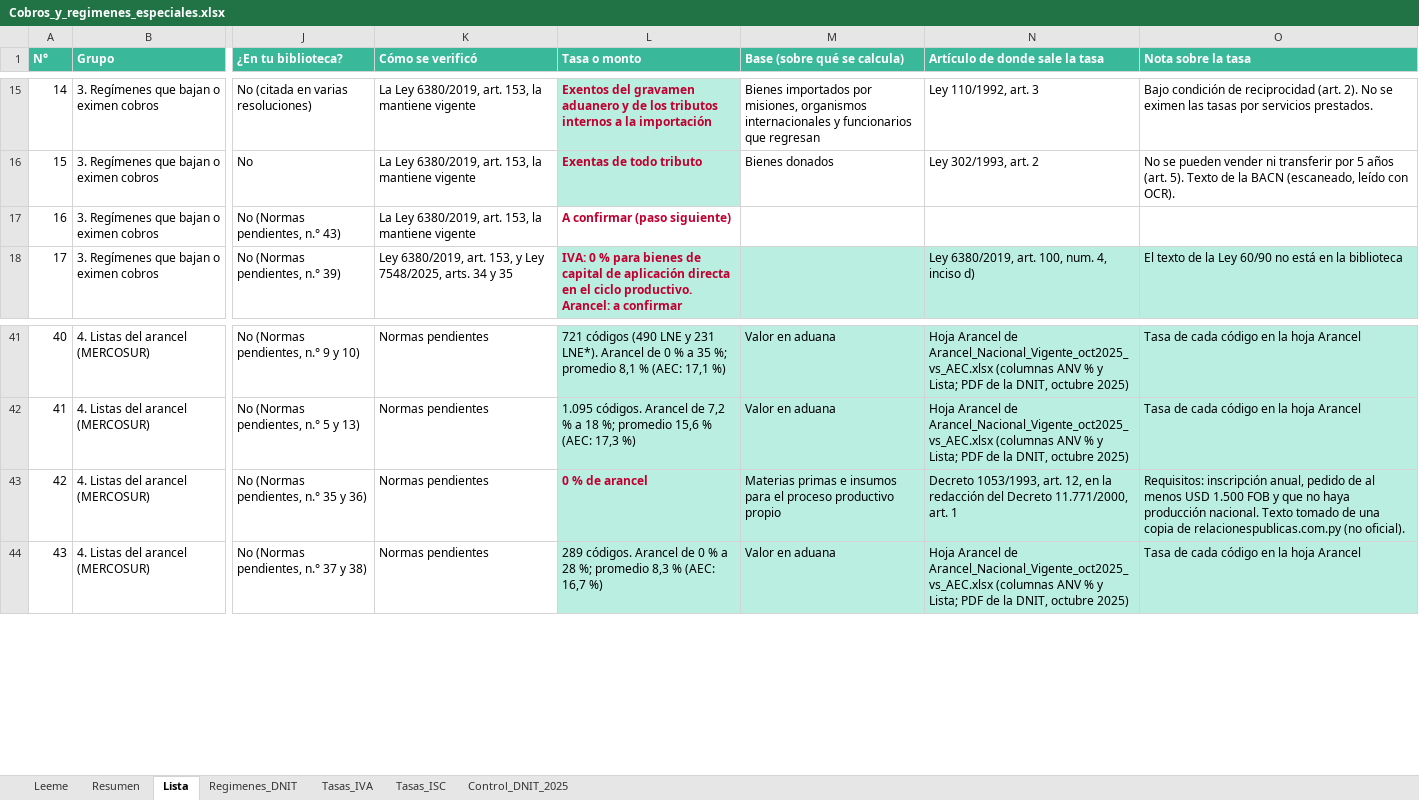
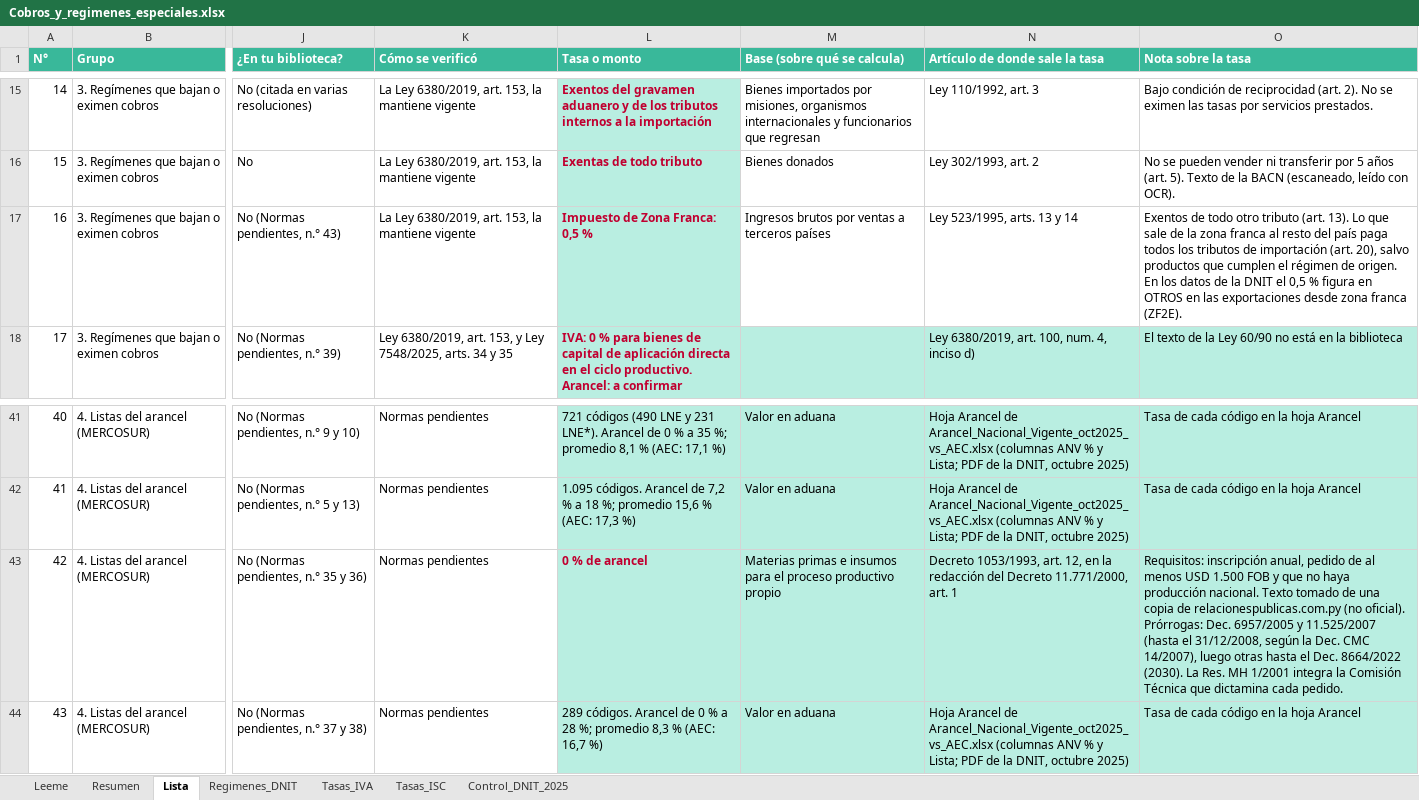
Before and after one commit to silvia-mov/comercio-exterior-paraguay-acuerdos, an Excel workbook: regimenes_tributos/Cobros_y_regimenes_especiales.xlsx, sheet Lista, drawn as a sheet; only a part is shown, gaps mark what is left out; values as stored, in another font and other column widths than the file's, no borders; the diff names each change by its address in the sheet, - before the commit and + after, or states it on an @@ line.

Commit message:
Cobros: zonas francas (Ley 523/1995 arts. 13, 14 y 20) y prórrogas del régimen de materias primas

```diff
--- a/regimenes_tributos/Cobros_y_regimenes_especiales.xlsx (sheet Lista)
+++ b/regimenes_tributos/Cobros_y_regimenes_especiales.xlsx (sheet Lista)
-L17 (Tasa o monto): A confirmar (paso siguiente)
+L17 (Tasa o monto): Impuesto de Zona Franca: 0,5 %
-L17 fill: none
+L17 fill: #B9EEE1
-M17 (Base (sobre qué se calcula)): (empty)
+M17 (Base (sobre qué se calcula)): Ingresos brutos por ventas a terceros países
-N17 (Artículo de donde sale la tasa): (empty)
+N17 (Artículo de donde sale la tasa): Ley 523/1995, arts. 13 y 14
-O17 (Nota sobre la tasa): (empty)
+O17 (Nota sobre la tasa): Exentos de todo otro tributo (art. 13). Lo que sale de la zona franca al resto del país paga todos los tributos de importación (art. 20), salvo productos que cumplen el régimen de origen. En los datos de la DNIT el 0,5 % figura en OTROS en las exportaciones desde zona franca (ZF2E).
-O43 (Nota sobre la tasa): …(no oficial).
+O43 (Nota sobre la tasa): …(no oficial). Prórrogas: Dec. 6957/2005 y 11.525/2007 (hasta el 31/12/2008, según la Dec. CMC 14/2007), luego otras hasta el Dec. 8664/2022 (2030). La Res. MH 1/2001 integra la Comisión Técnica que dictamina cada pedido.
```
Also changed, not shown: sheet Leeme, 4 other files.
